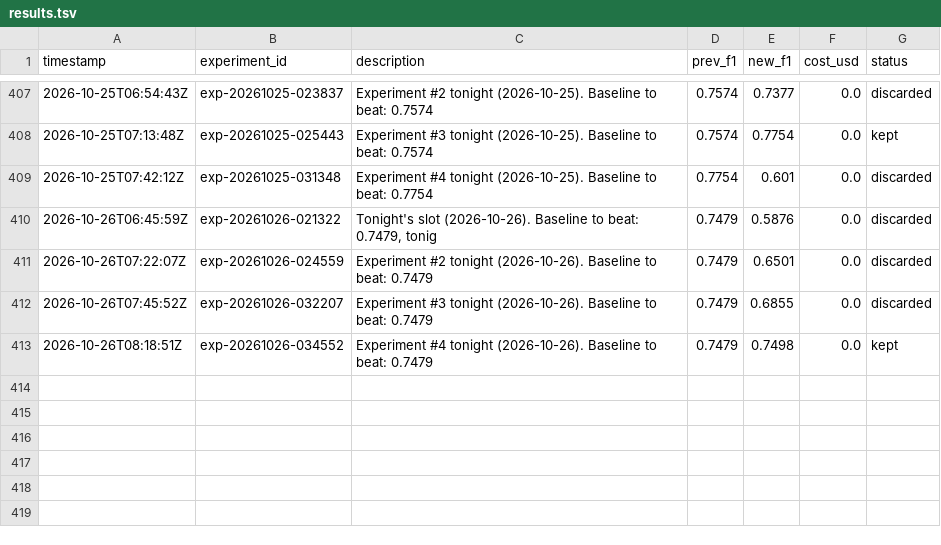
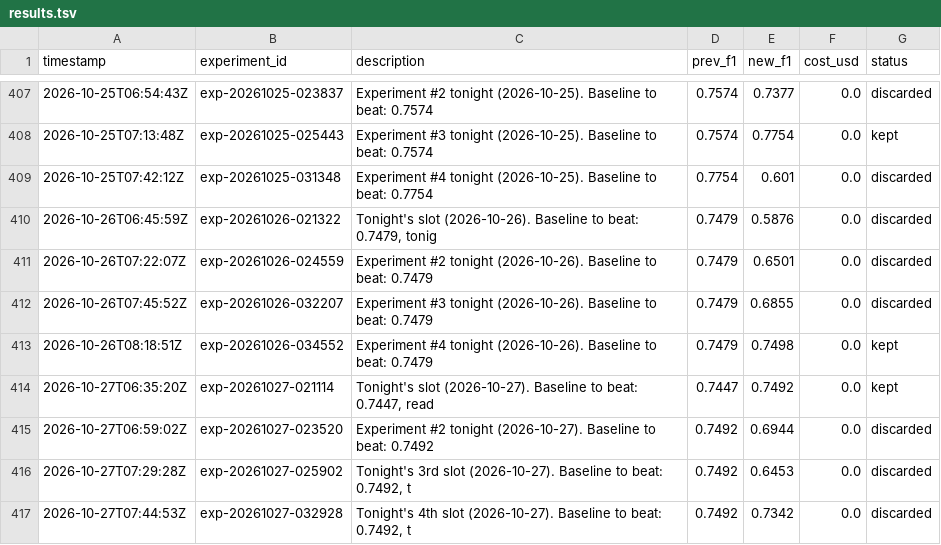
Before and after one commit to amruth9459/nanoclaw, a TSV file: groups/main/lexios-autoresearch/results.tsv, drawn as a sheet; only a part is shown, gaps mark what is left out; the diff names each change by its address in the sheet, - before the commit and + after, or states it on an @@ line.

```diff
--- a/groups/main/lexios-autoresearch/results.tsv
+++ b/groups/main/lexios-autoresearch/results.tsv
+row 414: 2026-10-27T06:35:20Z | exp-20261027-021114 | Tonight's slot (2026-10-27). Baseline to beat: 0.7447, read | 0.7447 | 0.7492 | 0.0 | kept
+row 415: 2026-10-27T06:59:02Z | exp-20261027-023520 | Experiment #2 tonight (2026-10-27). Baseline to beat: 0.7492 | 0.7492 | 0.6944 | 0.0 | discarded
+row 416: 2026-10-27T07:29:28Z | exp-20261027-025902 | Tonight's 3rd slot (2026-10-27). Baseline to beat: 0.7492, t | 0.7492 | 0.6453 | 0.0 | discarded
+row 417: 2026-10-27T07:44:53Z | exp-20261027-032928 | Tonight's 4th slot (2026-10-27). Baseline to beat: 0.7492, t | 0.7492 | 0.7342 | 0.0 | discarded
```
Also changed, not shown: 1 other file.
